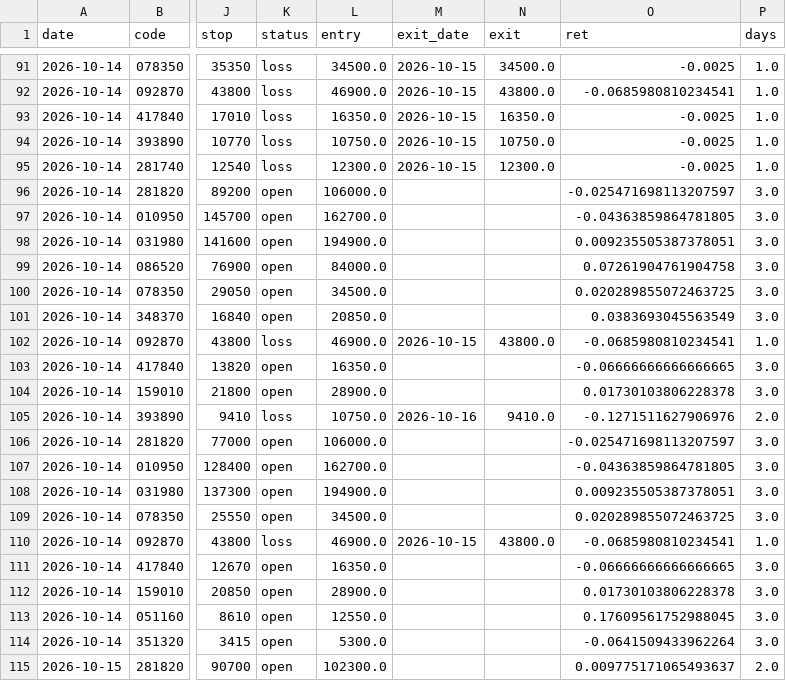
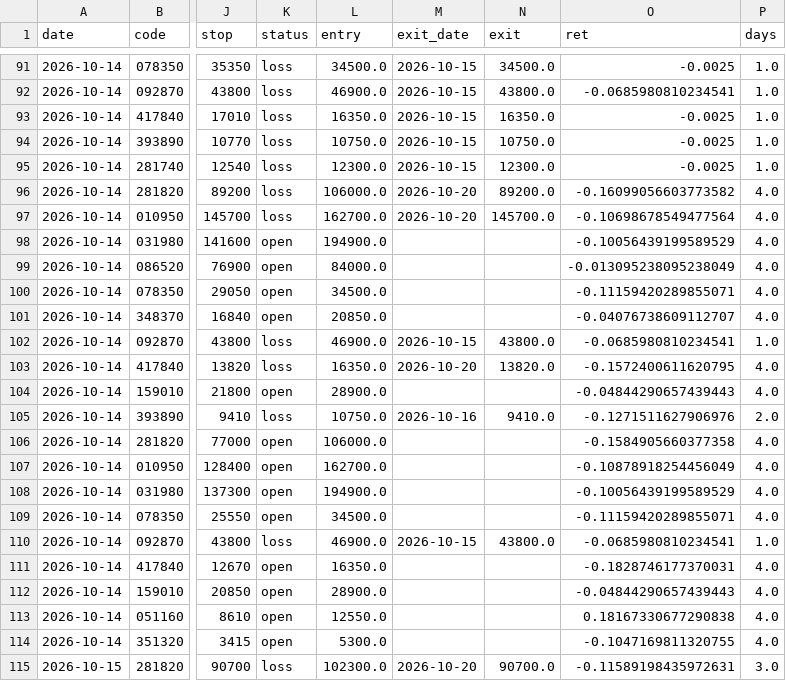
Before and after one commit to idenpark79-host/sugeupan, a CSV file: track/picks.csv, drawn as a sheet; only a part is shown, gaps mark what is left out; the diff covers the shown part only; the diff names each change by its address in the sheet, - before the commit and + after, or states it on an @@ line.

```diff
--- a/track/picks.csv
+++ b/track/picks.csv
-K96:K97 (status): open
+K96:K97 (status): loss
-M96:M97 (exit_date): (empty)
+M96:M97 (exit_date): 2026-10-20
-N96 (exit): (empty)
+N96 (exit): 89200.0
-O96 (ret): -0.025471698113207597
+O96 (ret): -0.16099056603773582
-P96:P101 (days): 3.0
+P96:P101 (days): 4.0
-N97 (exit): (empty)
+N97 (exit): 145700.0
-O97 (ret): -0.04363859864781805
+O97 (ret): -0.10698678549477564
-O98 (ret): 0.009235505387378051
+O98 (ret): -0.10056439199589529
-O99 (ret): 0.07261904761904758
+O99 (ret): -0.013095238095238049
-O100 (ret): 0.020289855072463725
+O100 (ret): -0.11159420289855071
-O101 (ret): 0.0383693045563549
+O101 (ret): -0.04076738609112707
-K103 (status): open
+K103 (status): loss
-M103 (exit_date): (empty)
+M103 (exit_date): 2026-10-20
-N103 (exit): (empty)
+N103 (exit): 13820.0
-O103 (ret): -0.06666666666666665
+O103 (ret): -0.1572400611620795
-P103:P104 (days): 3.0
+P103:P104 (days): 4.0
-O104 (ret): 0.01730103806228378
+O104 (ret): -0.04844290657439443
-O106 (ret): -0.025471698113207597
+O106 (ret): -0.1584905660377358
-P106:P109 (days): 3.0
+P106:P109 (days): 4.0
-O107 (ret): -0.04363859864781805
+O107 (ret): -0.10878918254456049
-O108 (ret): 0.009235505387378051
+O108 (ret): -0.10056439199589529
-O109 (ret): 0.020289855072463725
+O109 (ret): -0.11159420289855071
-O111 (ret): -0.06666666666666665
+O111 (ret): -0.1828746177370031
-P111:P114 (days): 3.0
+P111:P114 (days): 4.0
-O112 (ret): 0.01730103806228378
+O112 (ret): -0.04844290657439443
-O113 (ret): 0.17609561752988045
+O113 (ret): 0.18167330677290838
-O114 (ret): -0.0641509433962264
+O114 (ret): -0.1047169811320755
-K115 (status): open
+K115 (status): loss
-M115 (exit_date): (empty)
+M115 (exit_date): 2026-10-20
-N115 (exit): (empty)
+N115 (exit): 90700.0
-O115 (ret): 0.009775171065493637
+O115 (ret): -0.11589198435972631
-P115 (days): 2.0
+P115 (days): 3.0
```
Also changed, not shown: 150 edited cells elsewhere in this file, 1 other file.
